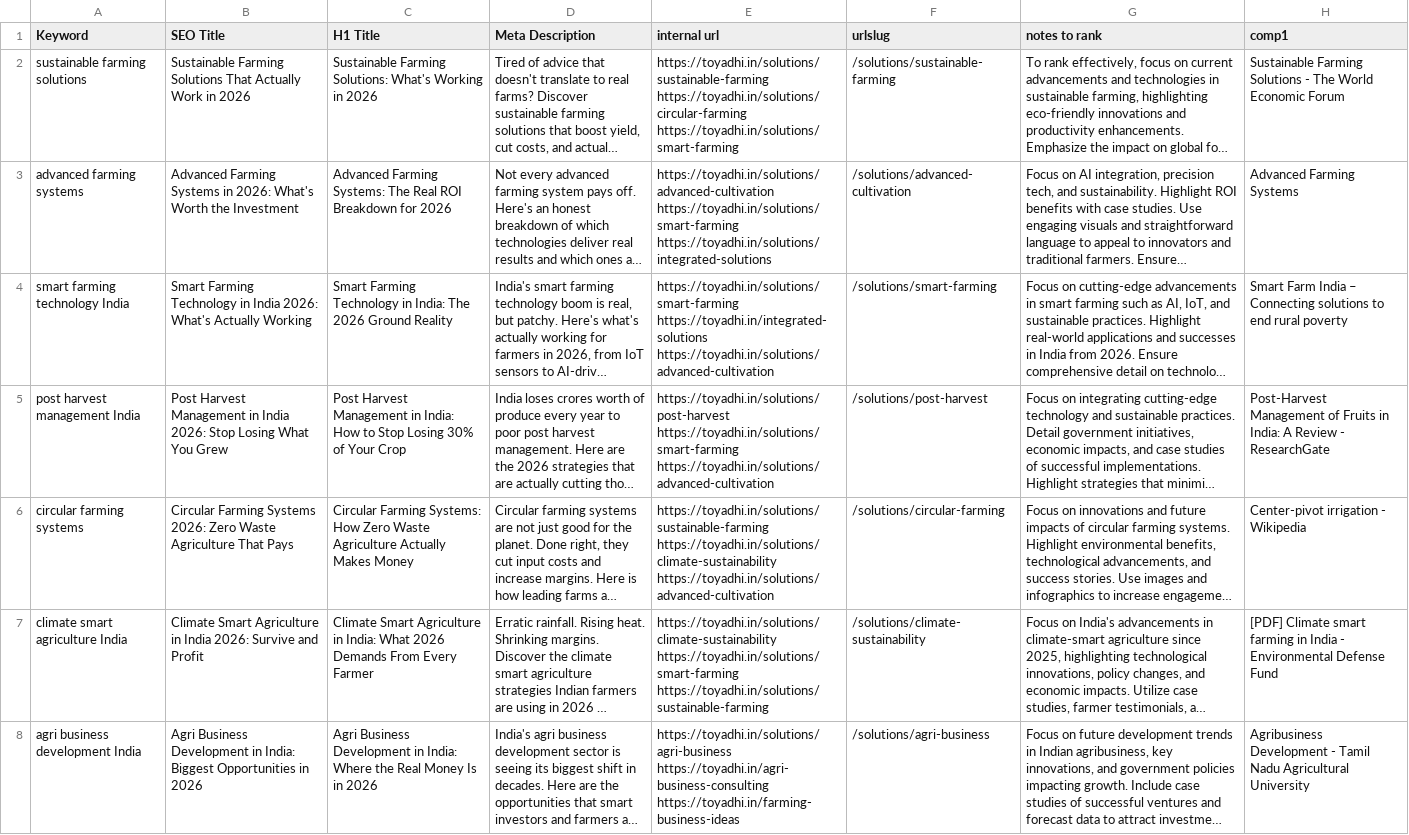
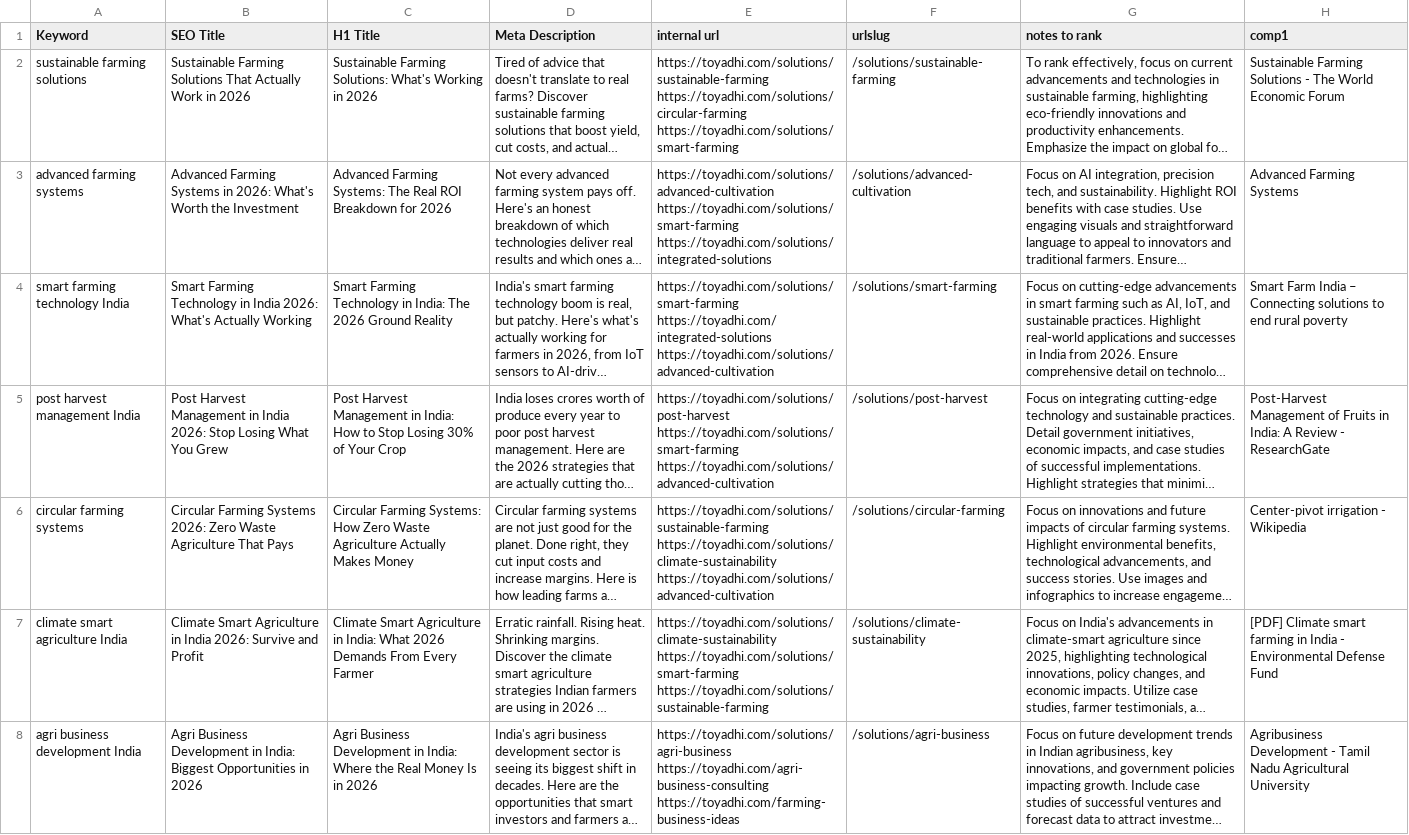
Before and after one commit to shadowmoulic/toyadhi, a CSV file: temp-demo/TOYADHI Website Battle Strategy - Sheet2.csv, drawn as a sheet; only a part is shown; long unchanged cells end in …; ↵ is a line break in a cell; the diff covers the shown part only; the diff names each change by its address in the sheet, - before the commit and + after, or states it on an @@ line.

```diff
--- a/temp-demo/TOYADHI Website Battle Strategy - Sheet2.csv
+++ b/temp-demo/TOYADHI Website Battle Strategy - Sheet2.csv
-E2 (internal url): https://toyadhi.in/solutions/sustainable-farming ↵ https://toyadhi.in/solutions/circular-farming ↵ https://toyadhi.in/solutions/smart-farming
+E2 (internal url): https://toyadhi.com/solutions/sustainable-farming ↵ https://toyadhi.com/solutions/circular-farming ↵ https://toyadhi.com/solutions/smart-farming
-E3 (internal url): https://toyadhi.in/solutions/advanced-cultivation ↵ https://toyadhi.in/solutions/smart-farming ↵ https://toyadhi.in/solutions/integrated-solutions
+E3 (internal url): https://toyadhi.com/solutions/advanced-cultivation ↵ https://toyadhi.com/solutions/smart-farming ↵ https://toyadhi.com/solutions/integrated-solutions
-E4 (internal url): https://toyadhi.in/solutions/smart-farming ↵ https://toyadhi.in/integrated-solutions ↵ https://toyadhi.in/solutions/advanced-cultivation
+E4 (internal url): https://toyadhi.com/solutions/smart-farming ↵ https://toyadhi.com/integrated-solutions ↵ https://toyadhi.com/solutions/advanced-cultivation
-E5 (internal url): https://toyadhi.in/solutions/post-harvest ↵ https://toyadhi.in/solutions/smart-farming ↵ https://toyadhi.in/solutions/advanced-cultivation
+E5 (internal url): https://toyadhi.com/solutions/post-harvest ↵ https://toyadhi.com/solutions/smart-farming ↵ https://toyadhi.com/solutions/advanced-cultivation
-E6 (internal url): https://toyadhi.in/solutions/sustainable-farming ↵ https://toyadhi.in/solutions/climate-sustainability ↵ https://toyadhi.in/solutions/advanced-cultivation
+E6 (internal url): https://toyadhi.com/solutions/sustainable-farming ↵ https://toyadhi.com/solutions/climate-sustainability ↵ https://toyadhi.com/solutions/advanced-cultivation
-E7 (internal url): https://toyadhi.in/solutions/climate-sustainability ↵ https://toyadhi.in/solutions/smart-farming ↵ https://toyadhi.in/solutions/sustainable-farming
+E7 (internal url): https://toyadhi.com/solutions/climate-sustainability ↵ https://toyadhi.com/solutions/smart-farming ↵ https://toyadhi.com/solutions/sustainable-farming
-E8 (internal url): https://toyadhi.in/solutions/agri-business ↵ https://toyadhi.in/agri-business-consulting ↵ https://toyadhi.in/farming-business-ideas
+E8 (internal url): https://toyadhi.com/solutions/agri-business ↵ https://toyadhi.com/agri-business-consulting ↵ https://toyadhi.com/farming-business-ideas
```
Also changed, not shown: 18 edited cells elsewhere in this file, 17 other files.
